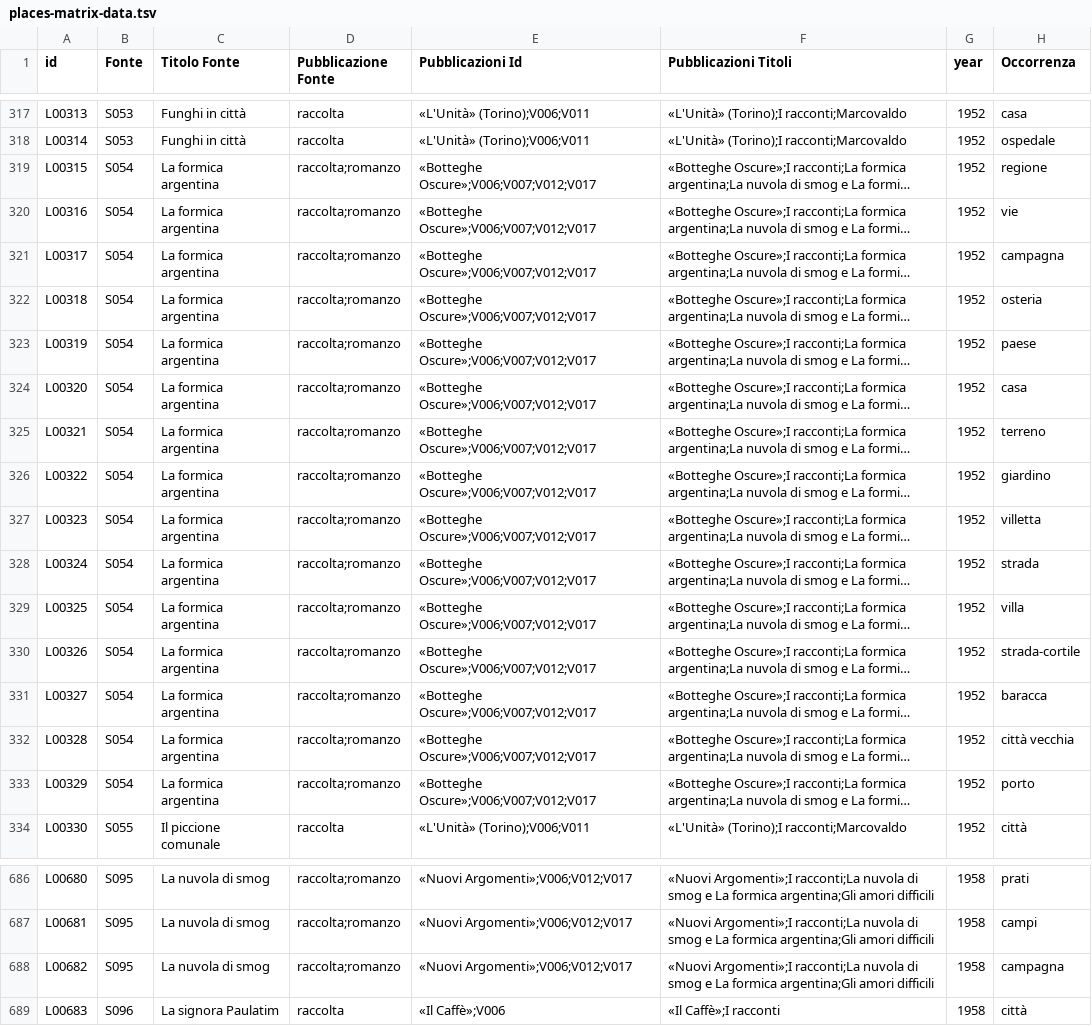
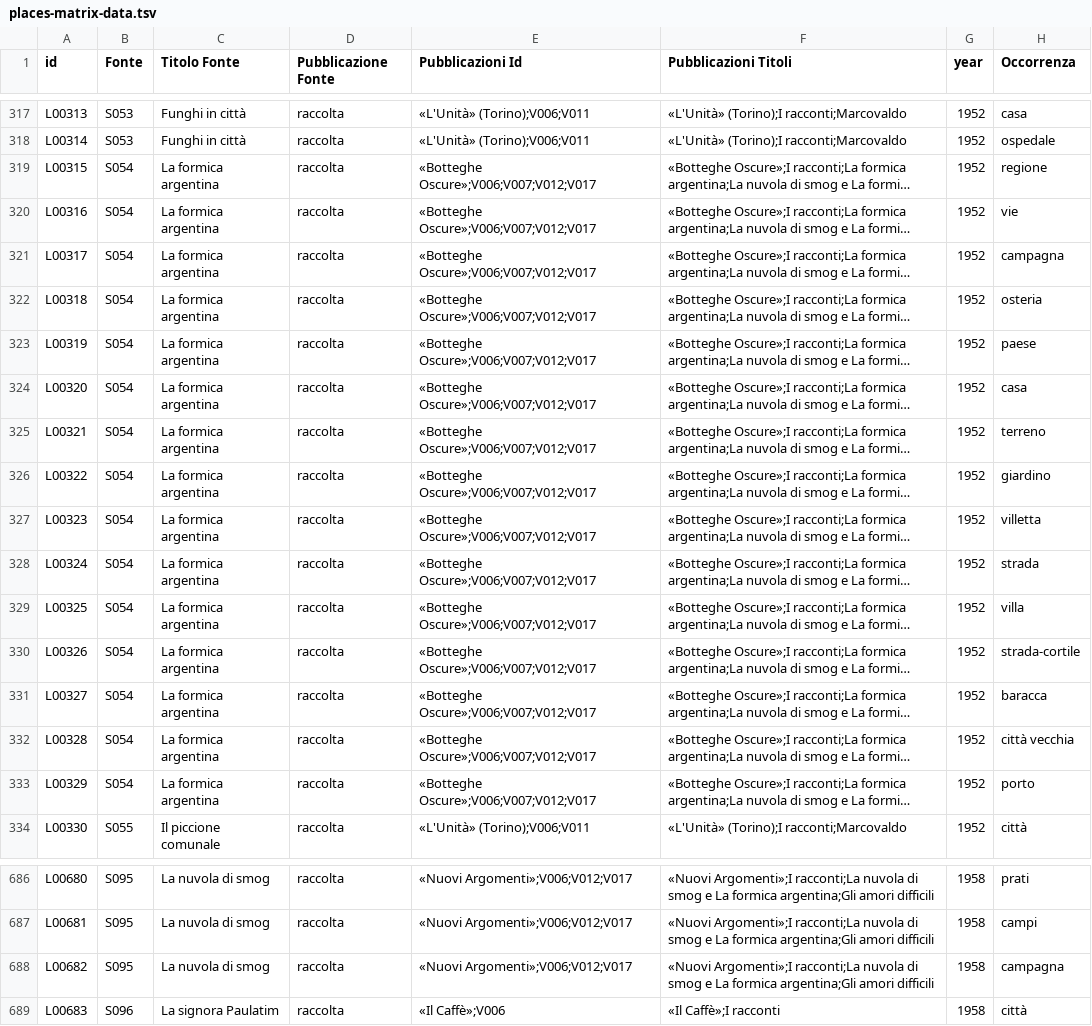
Before and after one commit to densitydesign/atlante-calvino-project, a TSV file: public/places-matrix-data.tsv, drawn as a sheet; only a part is shown, gaps mark what is left out; long unchanged cells end in …; the diff covers the shown part only; the diff names each change by its address in the sheet, - before the commit and + after, or states it on an @@ line.

```diff
--- a/public/places-matrix-data.tsv
+++ b/public/places-matrix-data.tsv
-D319:D333 (Pubblicazione Fonte): raccolta;romanzo
+D319:D333 (Pubblicazione Fonte): raccolta
-D686:D688 (Pubblicazione Fonte): raccolta;romanzo
+D686:D688 (Pubblicazione Fonte): raccolta
```
Also changed, not shown: 50 edited cells elsewhere in this file.
